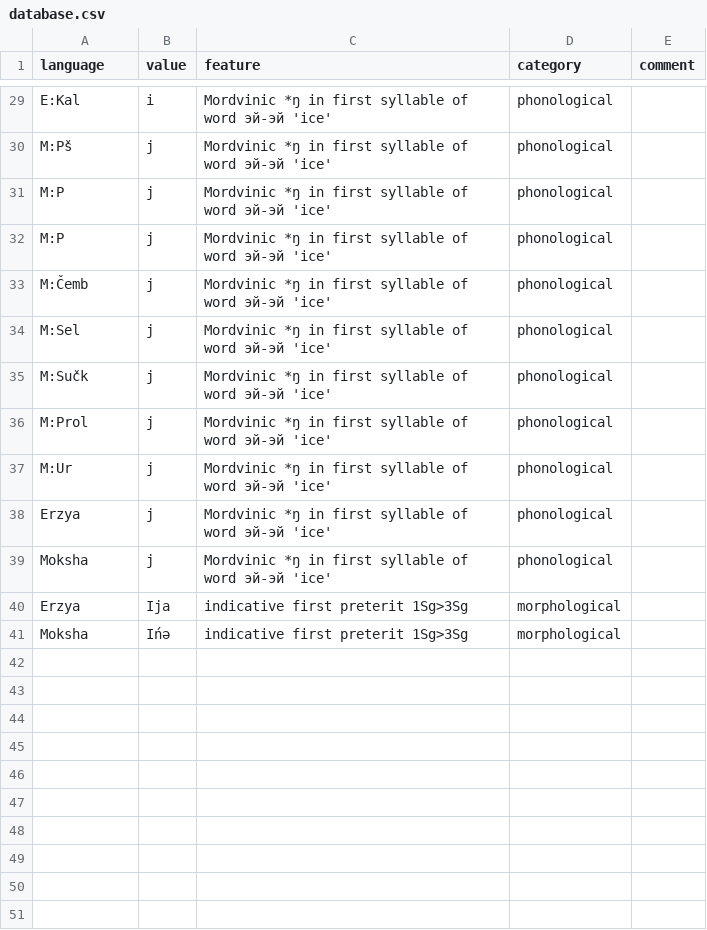
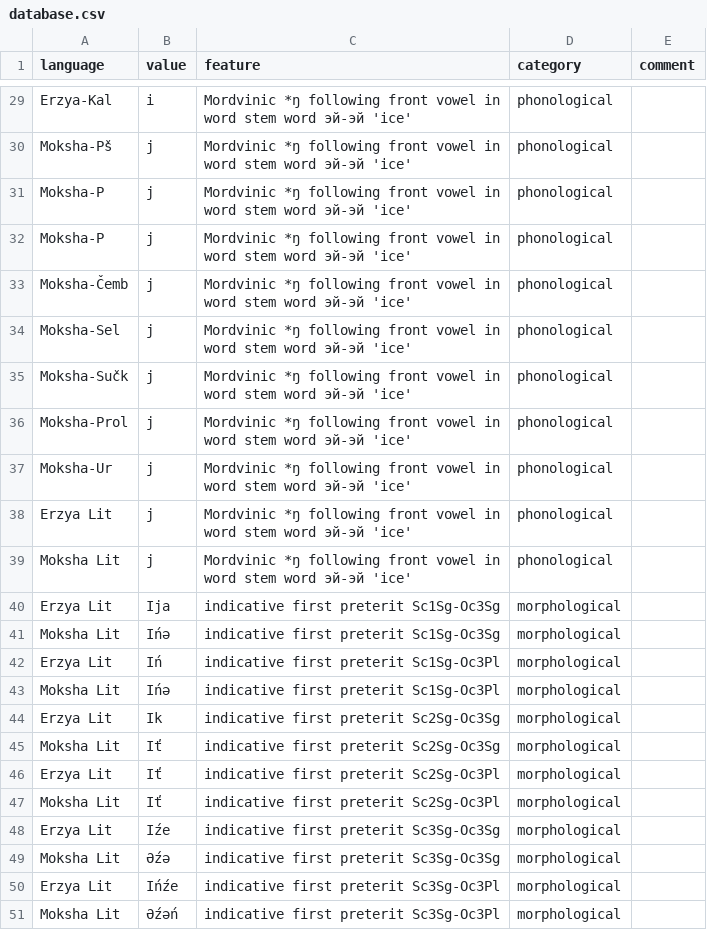
Before and after one commit to rueter/Mordvin-Varieties, a CSV file: comparative-mordvin-database/database.csv, drawn as a sheet; only a part is shown, gaps mark what is left out; the diff covers the shown part only; the diff names each change by its address in the sheet, - before the commit and + after, or states it on an @@ line.

```diff
--- a/comparative-mordvin-database/database.csv
+++ b/comparative-mordvin-database/database.csv
-A29 (language): E:Kal
+A29 (language): Erzya-Kal
-C29:C39 (feature): Mordvinic *ŋ in first syllable of word эй-эй…
+C29:C39 (feature): Mordvinic *ŋ following front vowel in word stem word эй-эй…
-A30 (language): M:Pš
+A30 (language): Moksha-Pš
-A31:A32 (language): M:P
+A31:A32 (language): Moksha-P
-A33 (language): M:Čemb
+A33 (language): Moksha-Čemb
-A34 (language): M:Sel
+A34 (language): Moksha-Sel
-A35 (language): M:Sučk
+A35 (language): Moksha-Sučk
-A36 (language): M:Prol
+A36 (language): Moksha-Prol
-A37 (language): M:Ur
+A37 (language): Moksha-Ur
-A38 (language): Erzya
+A38 (language): Erzya Lit
-A39 (language): Moksha
+A39 (language): Moksha Lit
-A40 (language): Erzya
+A40 (language): Erzya Lit
-C40:C41 (feature): indicative first preterit 1Sg>3Sg
+C40:C41 (feature): indicative first preterit Sc1Sg-Oc3Sg
-A41 (language): Moksha
+A41 (language): Moksha Lit
+row 42: Erzya Lit | Iń | indicative first preterit Sc1Sg-Oc3Pl | morphological
+row 43: Moksha Lit | Ińə | indicative first preterit Sc1Sg-Oc3Pl | morphological
+row 44: Erzya Lit | Ik | indicative first preterit Sc2Sg-Oc3Sg | morphological
+row 45: Moksha Lit | Iť | indicative first preterit Sc2Sg-Oc3Sg | morphological
+row 46: Erzya Lit | Iť | indicative first preterit Sc2Sg-Oc3Pl | morphological
+row 47: Moksha Lit | Iť | indicative first preterit Sc2Sg-Oc3Pl | morphological
+row 48: Erzya Lit | Iźe | indicative first preterit Sc3Sg-Oc3Sg | morphological
+row 49: Moksha Lit | Əźə | indicative first preterit Sc3Sg-Oc3Sg | morphological
+row 50: Erzya Lit | Ińźe | indicative first preterit Sc3Sg-Oc3Pl | morphological
+row 51: Moksha Lit | Əźəń | indicative first preterit Sc3Sg-Oc3Pl | morphological
```
Also changed, not shown: 35 edited cells elsewhere in this file, comparative-mordvin-database/coordinates.csv, 2 other files.
